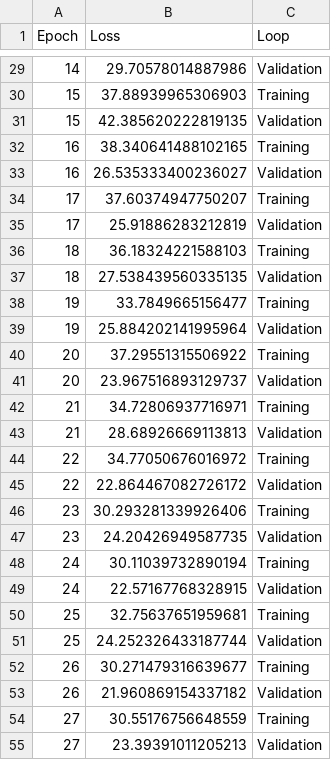
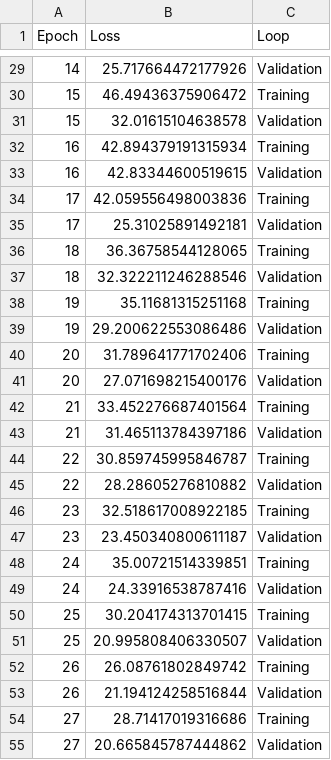
Before and after one commit to eren-stannard/ICT304-SOMS-Project, a CSV file: ODS/output/data_vis/optimisation_results.csv, drawn as a sheet; only a part is shown, gaps mark what is left out; the diff covers the shown part only.

```diff
--- a/ODS/output/data_vis/optimisation_results.csv
+++ b/ODS/output/data_vis/optimisation_results.csv
@@ -29,27 +29,27 @@ Epoch,Loss,Loop
-14,29.70578014887986,Validation
-15,37.88939965306903,Training
-15,42.385620222819135,Validation
-16,38.340641488102165,Training
-16,26.535333400236027,Validation
-17,37.60374947750207,Training
-17,25.91886283212819,Validation
-18,36.18324221588103,Training
-18,27.538439560335135,Validation
-19,33.7849665156477,Training
-19,25.884202141995964,Validation
-20,37.29551315506922,Training
-20,23.967516893129737,Validation
-21,34.72806937716971,Training
-21,28.68926669113813,Validation
-22,34.77050676016972,Training
-22,22.864467082726172,Validation
-23,30.293281339926406,Training
-23,24.20426949587735,Validation
-24,30.11039732890194,Training
-24,22.57167768328915,Validation
-25,32.75637651959681,Training
-25,24.252326433187744,Validation
-26,30.271479316639677,Training
-26,21.960869154337182,Validation
-27,30.55176756648559,Training
-27,23.39391011205213,Validation
+14,25.717664472177926,Validation
+15,46.49436375906472,Training
+15,32.01615104638578,Validation
+16,42.894379191315934,Training
+16,42.83344600519615,Validation
+17,42.059556498003836,Training
+17,25.31025891492181,Validation
+18,36.36758544128065,Training
+18,32.322211246288546,Validation
+19,35.11681315251168,Training
+19,29.200622553086486,Validation
+20,31.789641771702406,Training
+20,27.071698215400176,Validation
+21,33.452276687401564,Training
+21,31.465113784397186,Validation
+22,30.859745995846787,Training
+22,28.28605276810882,Validation
+23,32.518617008922185,Training
+23,23.450340800611187,Validation
+24,35.00721514339851,Training
+24,24.33916538787416,Validation
+25,30.204174313701415,Training
+25,20.995808406330507,Validation
+26,26.08761802849742,Training
+26,21.194124258516844,Validation
+27,28.71417019316686,Training
+27,20.665845787444862,Validation
```
Also changed, not shown: 33 edited cells elsewhere in this file, ODS/output/data_vis/evaluation_results.csv, 6 other files.
